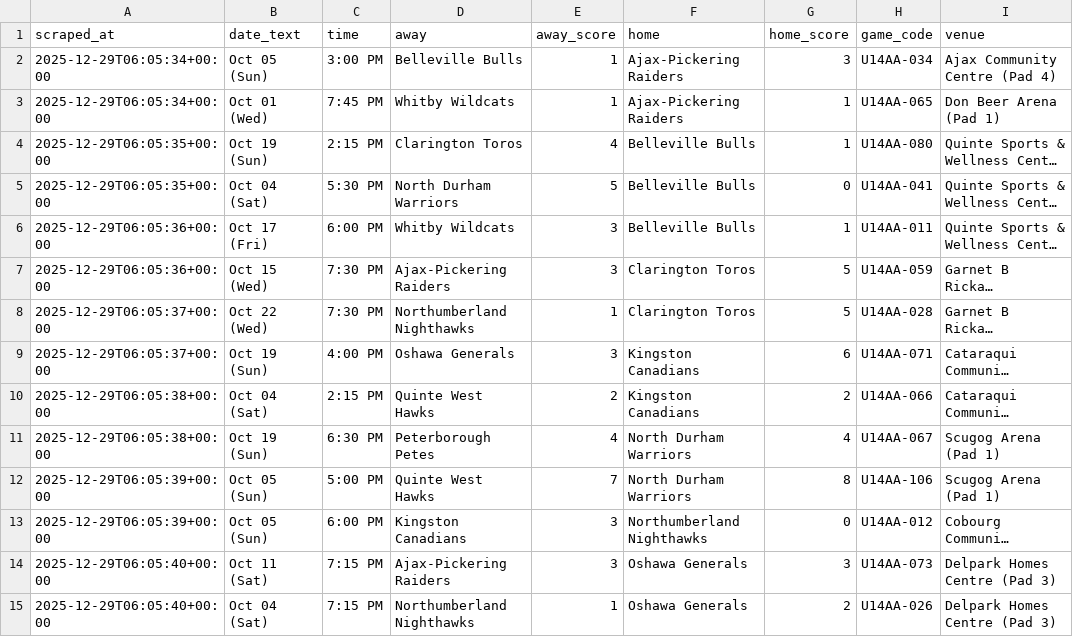
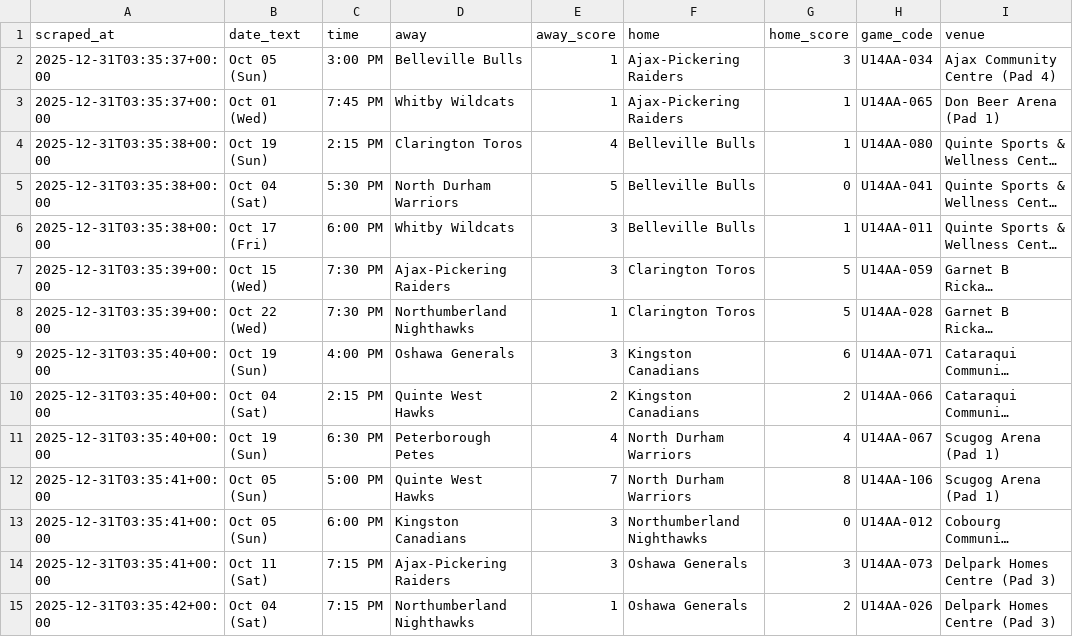
Before and after one commit to ramsaytc/lhlgamehub, a CSV file: game-lookup/exports/2025-10.csv, drawn as a sheet; only a part is shown; long unchanged cells end in …; the diff covers the shown part only; the diff names each change by its address in the sheet, - before the commit and + after, or states it on an @@ line.

```diff
--- a/game-lookup/exports/2025-10.csv
+++ b/game-lookup/exports/2025-10.csv
-A2:A3 (scraped_at): 2025-12-29T06:05:34+00:00
+A2:A3 (scraped_at): 2025-12-31T03:35:37+00:00
-A4:A5 (scraped_at): 2025-12-29T06:05:35+00:00
+A4:A5 (scraped_at): 2025-12-31T03:35:38+00:00
-A6 (scraped_at): 2025-12-29T06:05:36+00:00
+A6 (scraped_at): 2025-12-31T03:35:38+00:00
-A7 (scraped_at): 2025-12-29T06:05:36+00:00
+A7 (scraped_at): 2025-12-31T03:35:39+00:00
-A8 (scraped_at): 2025-12-29T06:05:37+00:00
+A8 (scraped_at): 2025-12-31T03:35:39+00:00
-A9 (scraped_at): 2025-12-29T06:05:37+00:00
+A9 (scraped_at): 2025-12-31T03:35:40+00:00
-A10:A11 (scraped_at): 2025-12-29T06:05:38+00:00
+A10:A11 (scraped_at): 2025-12-31T03:35:40+00:00
-A12:A13 (scraped_at): 2025-12-29T06:05:39+00:00
+A12:A13 (scraped_at): 2025-12-31T03:35:41+00:00
-A14 (scraped_at): 2025-12-29T06:05:40+00:00
+A14 (scraped_at): 2025-12-31T03:35:41+00:00
-A15 (scraped_at): 2025-12-29T06:05:40+00:00
+A15 (scraped_at): 2025-12-31T03:35:42+00:00
```
Also changed, not shown: 17 edited cells elsewhere in this file, game-lookup/data/combined.csv, game-lookup/exports/2025-11.csv, 20 other files.
